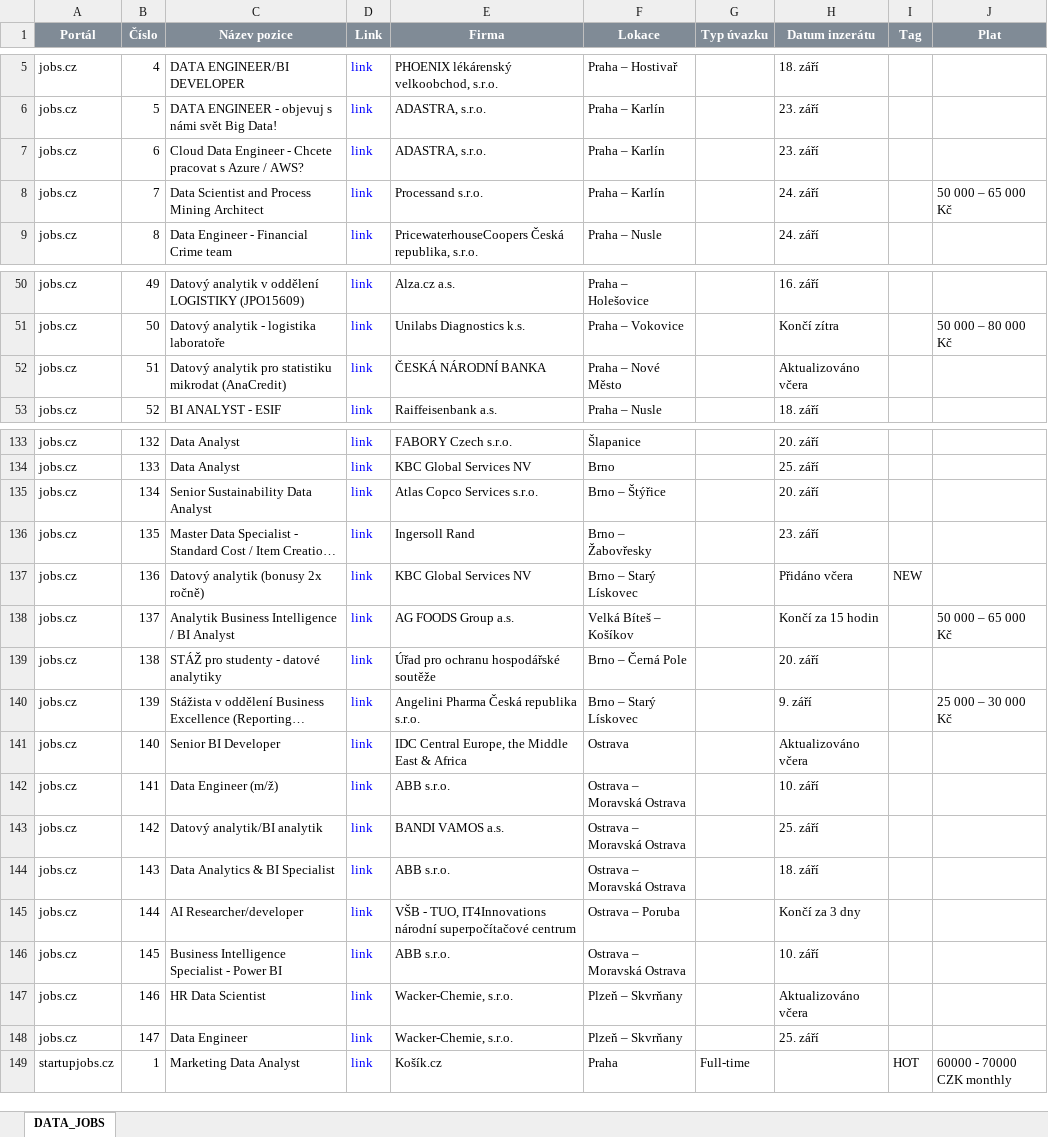
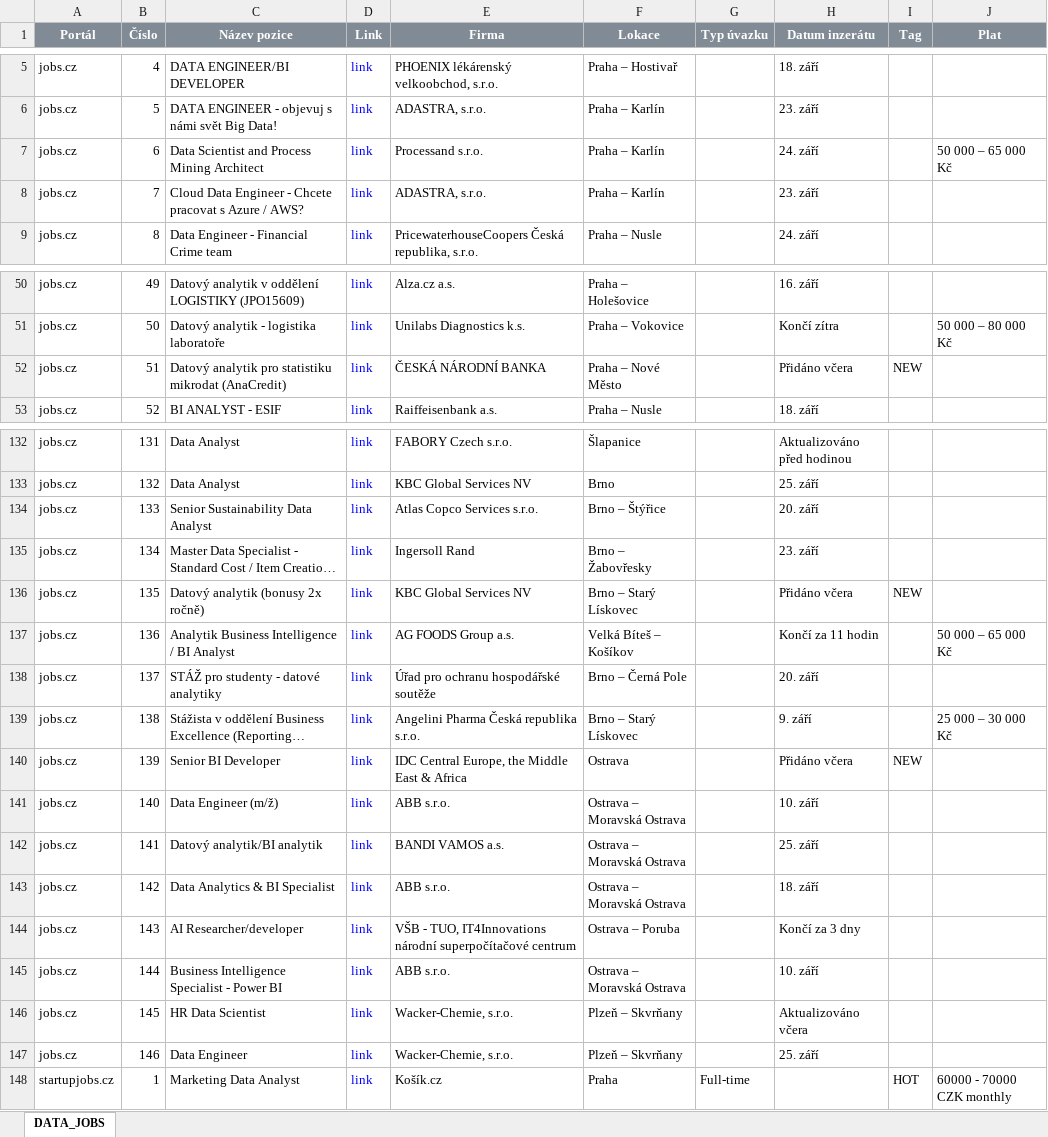
Before and after one commit to MrZH6/data_jobs_scraper, an Excel workbook: output/jobs.xlsx, sheet DATA_JOBS, drawn as a sheet; only a part is shown, gaps mark what is left out; long unchanged cells end in …; values as stored, in another font and other column widths than the file's, no borders; addresses are those after the commit; the diff covers the shown part only; the diff names each change by its address in the sheet, - before the commit and + after, or states it on an @@ line.

```diff
--- a/output/jobs.xlsx (sheet DATA_JOBS)
+++ b/output/jobs.xlsx (sheet DATA_JOBS)
-C7 (Název pozice): Cloud Data Engineer - Chcete pracovat s Azure / AWS?
+C7 (Název pozice): Data Scientist and Process Mining Architect
-E7 (Firma): ADASTRA, s.r.o.
+E7 (Firma): Processand s.r.o.
-H7 (Datum inzerátu): 23. září
+H7 (Datum inzerátu): 24. září
-J7 (Plat): (empty)
+J7 (Plat): 50 000 ‍–‍ 65 000 Kč
-C8 (Název pozice): Data Scientist and Process Mining Architect
+C8 (Název pozice): Cloud Data Engineer - Chcete pracovat s Azure / AWS?
-E8 (Firma): Processand s.r.o.
+E8 (Firma): ADASTRA, s.r.o.
-H8 (Datum inzerátu): 24. září
+H8 (Datum inzerátu): 23. září
-J8 (Plat): 50 000 ‍–‍ 65 000 Kč
+J8 (Plat): (empty)
-H52 (Datum inzerátu): Aktualizováno včera
+H52 (Datum inzerátu): Přidáno včera
-I52 (Tag): (empty)
+I52 (Tag): NEW
-B132 (Číslo): 132
+B132 (Číslo): 131
-H132 (Datum inzerátu): 20. září
+H132 (Datum inzerátu): Aktualizováno před hodinou
-B133 (Číslo): 133
+B133 (Číslo): 132
-B134 (Číslo): 134
+B134 (Číslo): 133
-B135 (Číslo): 135
+B135 (Číslo): 134
-B136 (Číslo): 136
+B136 (Číslo): 135
-B137 (Číslo): 137
+B137 (Číslo): 136
-H137 (Datum inzerátu): Končí za 15 hodin
+H137 (Datum inzerátu): Končí za 11 hodin
-B138 (Číslo): 138
+B138 (Číslo): 137
-B139 (Číslo): 139
+B139 (Číslo): 138
-B140 (Číslo): 140
+B140 (Číslo): 139
-H140 (Datum inzerátu): Aktualizováno včera
+H140 (Datum inzerátu): Přidáno včera
-I140 (Tag): (empty)
+I140 (Tag): NEW
-B141 (Číslo): 141
+B141 (Číslo): 140
-B142 (Číslo): 142
+B142 (Číslo): 141
-B143 (Číslo): 143
+B143 (Číslo): 142
-B144 (Číslo): 144
+B144 (Číslo): 143
-B145 (Číslo): 145
+B145 (Číslo): 144
-B146 (Číslo): 146
+B146 (Číslo): 145
-B147 (Číslo): 147
+B147 (Číslo): 146
```
Also changed, not shown: 18 added rows, 3 removed rows and 38 edited cells elsewhere in this sheet, 3 other files.
